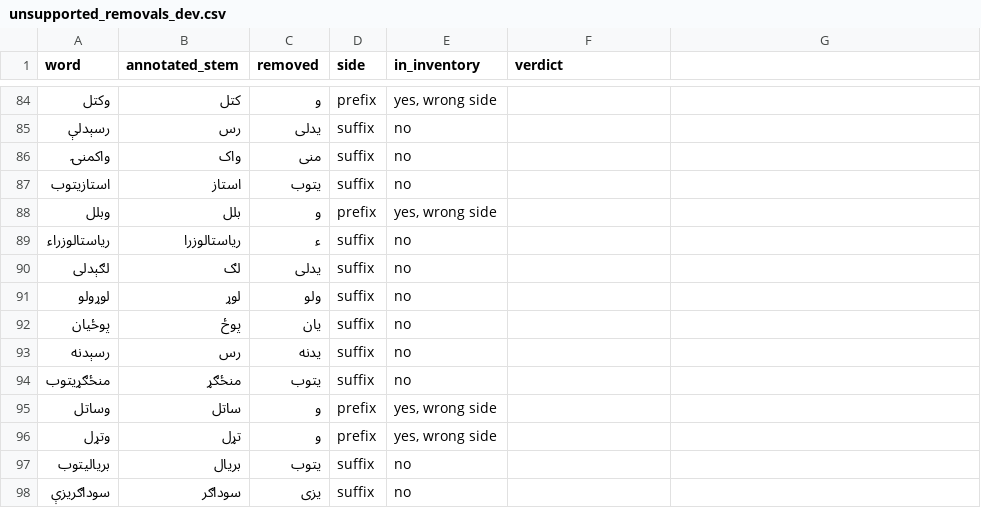
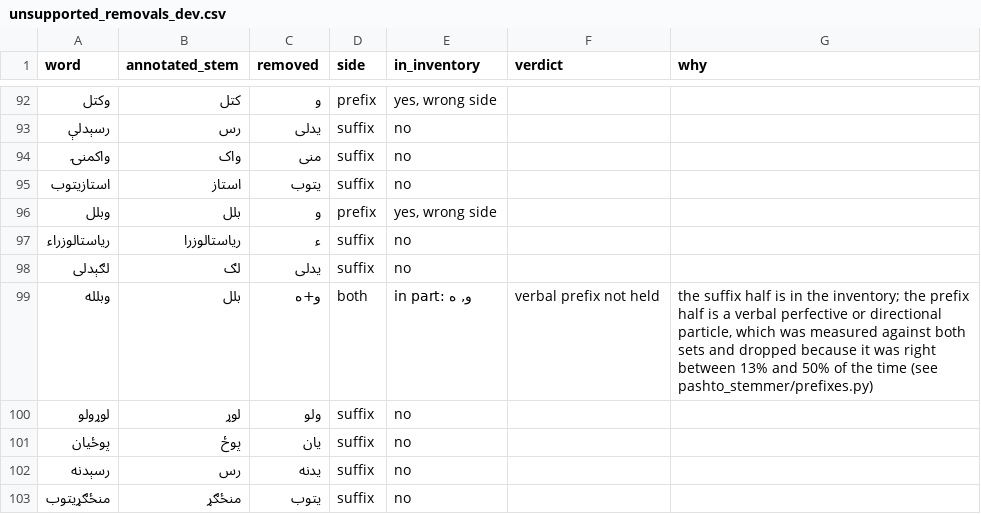
Before and after one commit to Khairullah-Ibrahim-Khail/Pashto_Stemmer, a CSV file: dataset/unsupported_removals_dev.csv, drawn as a sheet; only a part is shown, gaps mark what is left out; the shorter side is filled out with more unchanged rows; the diff covers the shown part only.

Commit message:
Gate the compound -lik rule; make the error analysis and verb appendix reproducible
The -lik rule split lexicalized compounds (لاسلیک → لاس) against both the
annotation policy and the reference, and no test covered policy §8. Gating it
moves the development set from 80.27% to 80.35%.

The annotation audit silently dropped removals taking material off both ends
of a word, understating every audit figure in the paper: held-out unsupported
removals go from 33 to 58, development from 105 to 120.

Appendix B claimed 42 verbs where the dictionary holds 38, with twelve entries
not implemented and five truncated citations. It and the error-analysis tables
are now generated by scripts that cannot print what the code does not hold.

```diff
--- a/dataset/unsupported_removals_dev.csv
+++ b/dataset/unsupported_removals_dev.csv
@@ -1 +1 @@
-word,annotated_stem,removed,side,in_inventory,verdict
+word,annotated_stem,removed,side,in_inventory,verdict,why
@@ -90,0 +99 @@ word,annotated_stem,removed,side,in_inventory,verdict
+وبلله,بلل,و+ه,both,"in part: و, ه",verbal prefix not held,"the suffix half is in the inventory; the prefix half is a verbal perfective or directional particle, which was measured against both sets and dropped because it was right between 13% and 50% of the time (see pashto_stemmer/prefixes.py)"
```
Also changed, not shown: 14 added rows elsewhere in this file, paper/inventory_rows.tsv, paper/inventory_summary.tsv, 22 other files.
